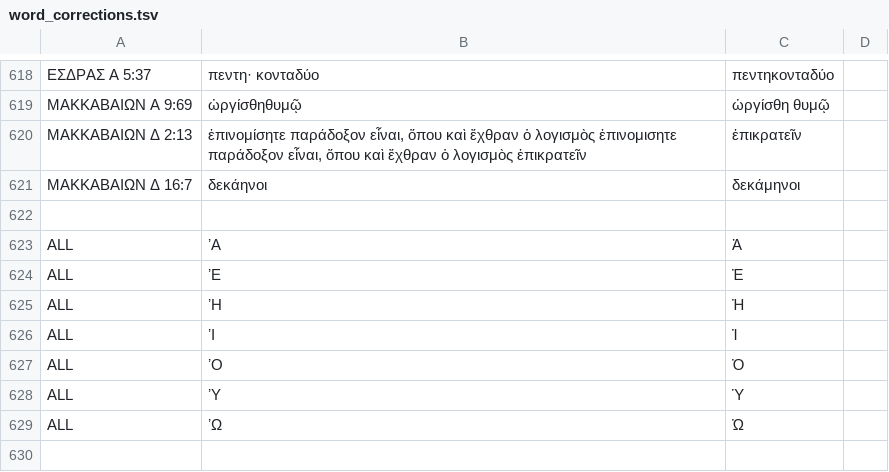
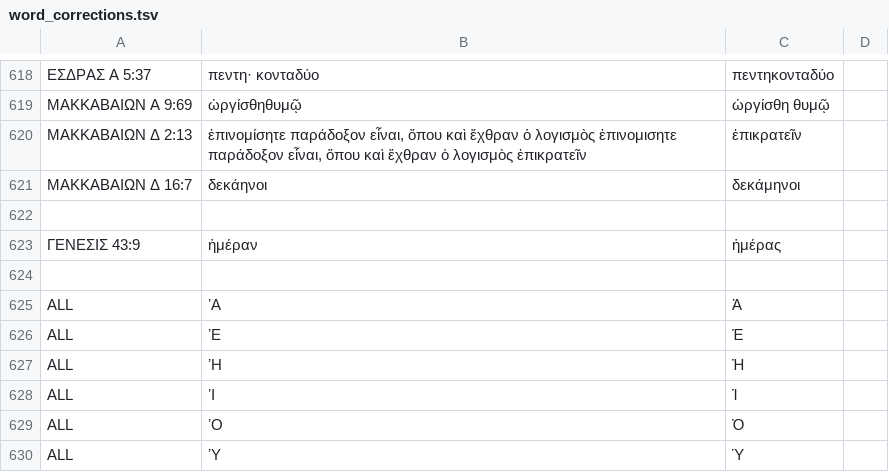
Before and after one commit to jjorloff1/brenton-lxx-error-finder, a TSV file: word_corrections.tsv, drawn as a sheet; only a part is shown, gaps mark what is left out; the shorter side is filled out with more unchanged rows; the diff names each change by its address in the sheet, - before the commit and + after, or states it on an @@ line.

```diff
--- a/word_corrections.tsv
+++ b/word_corrections.tsv
+row 623: ΓΕΝΕΣΙΣ 43:9 | ἡμέραν | ἡμέρας
+row 624: (empty)
```
Also changed, not shown: 5 other files.
